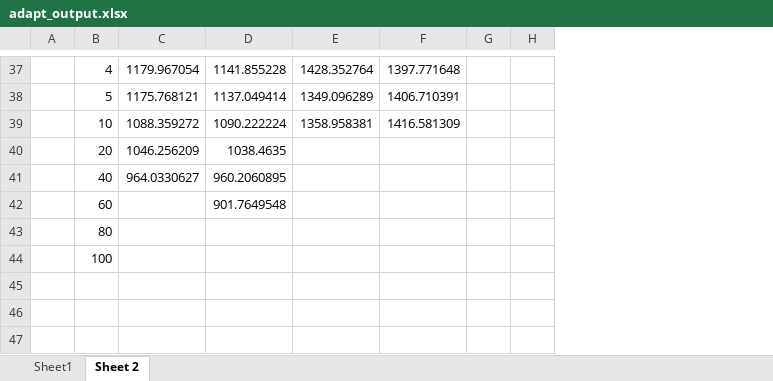
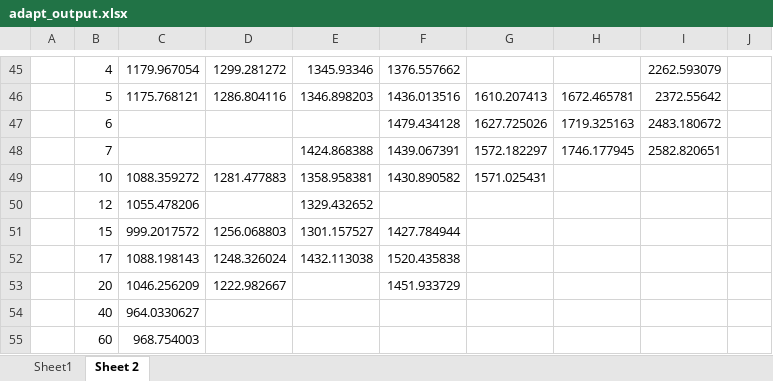
Before and after one commit to mc4117/adapt_utils, an Excel workbook: test_cases/trench_sed_model/adapt_output.xlsx, sheet Sheet 2, drawn as a sheet; only a part is shown, gaps mark what is left out; values as stored, in another font and other column widths than the file's, no borders; removed rows and columns are numbered as before the commit, all else as after; rows hold the shown columns only; the diff covers the shown part only; the diff names each change by its address in the sheet, - before the commit and + after, or states it on an @@ line.

```diff
--- a/test_cases/trench_sed_model/adapt_output.xlsx (sheet Sheet 2)
+++ b/test_cases/trench_sed_model/adapt_output.xlsx (sheet Sheet 2)
-column D, rows 37-42: 1141.855228 | 1137.049414 | 1090.222224 | 1038.4635 | 960.2060895 | 901.7649548
+column D, rows 45-46: 1299.281272 | 1286.804116; row 49: 1281.477883; row 53: 1222.982667
-column F, rows 37-39: 1397.771648 | 1406.710391 | 1416.581309
-column G, empty
-column H, empty
+column F, rows 45-46: 1376.557662 | 1436.013516; row 49: 1430.890582; row 53: 1451.933729
+column G, row 46: 1610.207413; row 49: 1571.025431
+column H, row 46: 1672.465781
+column I, rows 45-46: 2262.593079 | 2372.55642
+column J, empty
-E45: 1428.352764
+E45: 1345.93346
-E46: 1349.096289
+E46: 1346.898203
+row 47:  | 6 |  |  |  | 1479.434128 | 1627.725026 | 1719.325163 | 2483.180672
+row 48:  | 7 |  |  | 1424.868388 | 1439.067391 | 1572.182297 | 1746.177945 | 2582.820651
+row 50:  | 12 | 1055.478206 |  | 1329.432652
+row 51:  | 15 | 999.2017572 | 1256.068803 | 1301.157527 | 1427.784944
+row 52:  | 17 | 1088.198143 | 1248.326024 | 1432.113038 | 1520.435838
-C55: (empty)
+C55: 968.754003
-row 43:  | 80
-row 44:  | 100
```
Also changed, not shown: 25 added rows, 17 removed rows, 14 edited cells and cell formats elsewhere in this sheet, 3 other files.
